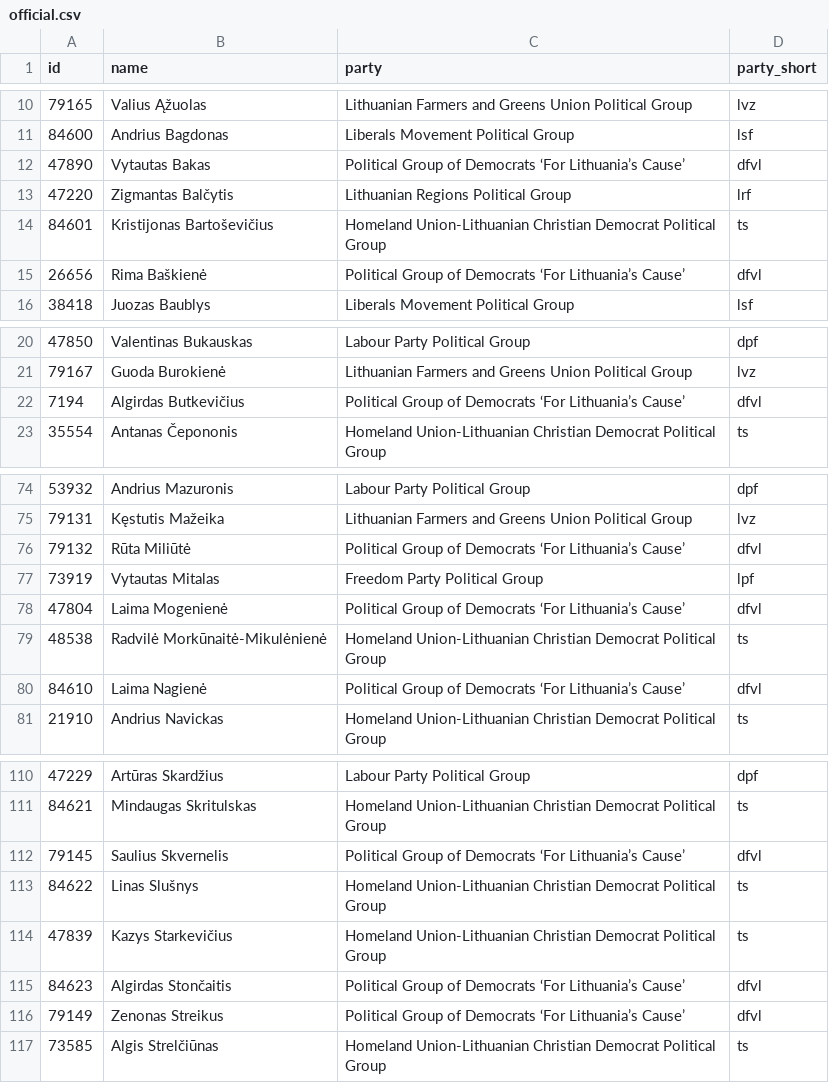
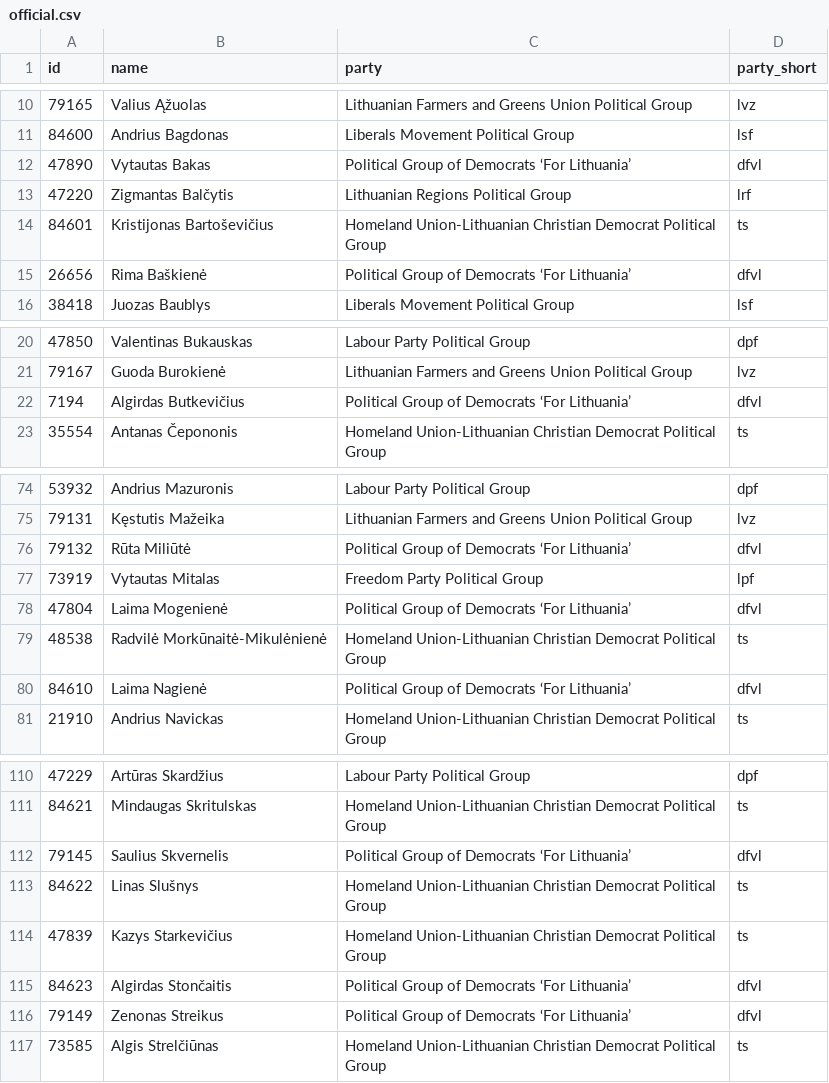
Before and after one commit to every-politician-scrapers/lithuania-seimas-official, a CSV file: data/official.csv, drawn as a sheet; only a part is shown, gaps mark what is left out; the diff covers the shown part only.

```diff
--- a/data/official.csv
+++ b/data/official.csv
@@ -11,6 +11,6 @@ id,name,party,party_short
 84600,Andrius Bagdonas,Liberals Movement Political Group,lsf
-47890,Vytautas Bakas,Political Group of Democrats ‘For Lithuania’s Cause’,dfvl
+47890,Vytautas Bakas,Political Group of Democrats ‘For Lithuania’,dfvl
 47220,Zigmantas Balčytis,Lithuanian Regions Political Group,lrf
 84601,Kristijonas Bartoševičius,Homeland Union-Lithuanian Christian Democrat Political Group,ts
-26656,Rima Baškienė,Political Group of Democrats ‘For Lithuania’s Cause’,dfvl
+26656,Rima Baškienė,Political Group of Democrats ‘For Lithuania’,dfvl
 38418,Juozas Baublys,Liberals Movement Political Group,lsf
@@ -21,3 +21,3 @@ id,name,party,party_short
 79167,Guoda Burokienė,Lithuanian Farmers and Greens Union Political Group,lvz
-7194,Algirdas Butkevičius,Political Group of Democrats ‘For Lithuania’s Cause’,dfvl
+7194,Algirdas Butkevičius,Political Group of Democrats ‘For Lithuania’,dfvl
 35554,Antanas Čepononis,Homeland Union-Lithuanian Christian Democrat Political Group,ts
@@ -75,7 +75,7 @@ id,name,party,party_short
 79131,Kęstutis Mažeika,Lithuanian Farmers and Greens Union Political Group,lvz
-79132,Rūta Miliūtė,Political Group of Democrats ‘For Lithuania’s Cause’,dfvl
+79132,Rūta Miliūtė,Political Group of Democrats ‘For Lithuania’,dfvl
 73919,Vytautas Mitalas,Freedom Party Political Group,lpf
-47804,Laima Mogenienė,Political Group of Democrats ‘For Lithuania’s Cause’,dfvl
+47804,Laima Mogenienė,Political Group of Democrats ‘For Lithuania’,dfvl
 48538,Radvilė Morkūnaitė-Mikulėnienė,Homeland Union-Lithuanian Christian Democrat Political Group,ts
-84610,Laima Nagienė,Political Group of Democrats ‘For Lithuania’s Cause’,dfvl
+84610,Laima Nagienė,Political Group of Democrats ‘For Lithuania’,dfvl
 21910,Andrius Navickas,Homeland Union-Lithuanian Christian Democrat Political Group,ts
@@ -111,7 +111,7 @@ id,name,party,party_short
 84621,Mindaugas Skritulskas,Homeland Union-Lithuanian Christian Democrat Political Group,ts
-79145,Saulius Skvernelis,Political Group of Democrats ‘For Lithuania’s Cause’,dfvl
+79145,Saulius Skvernelis,Political Group of Democrats ‘For Lithuania’,dfvl
 84622,Linas Slušnys,Homeland Union-Lithuanian Christian Democrat Political Group,ts
 47839,Kazys Starkevičius,Homeland Union-Lithuanian Christian Democrat Political Group,ts
-84623,Algirdas Stončaitis,Political Group of Democrats ‘For Lithuania’s Cause’,dfvl
-79149,Zenonas Streikus,Political Group of Democrats ‘For Lithuania’s Cause’,dfvl
+84623,Algirdas Stončaitis,Political Group of Democrats ‘For Lithuania’,dfvl
+79149,Zenonas Streikus,Political Group of Democrats ‘For Lithuania’,dfvl
 73585,Algis Strelčiūnas,Homeland Union-Lithuanian Christian Democrat Political Group,ts
```
Also changed, not shown: 4 edited cells elsewhere in this file, data/diff.csv.
